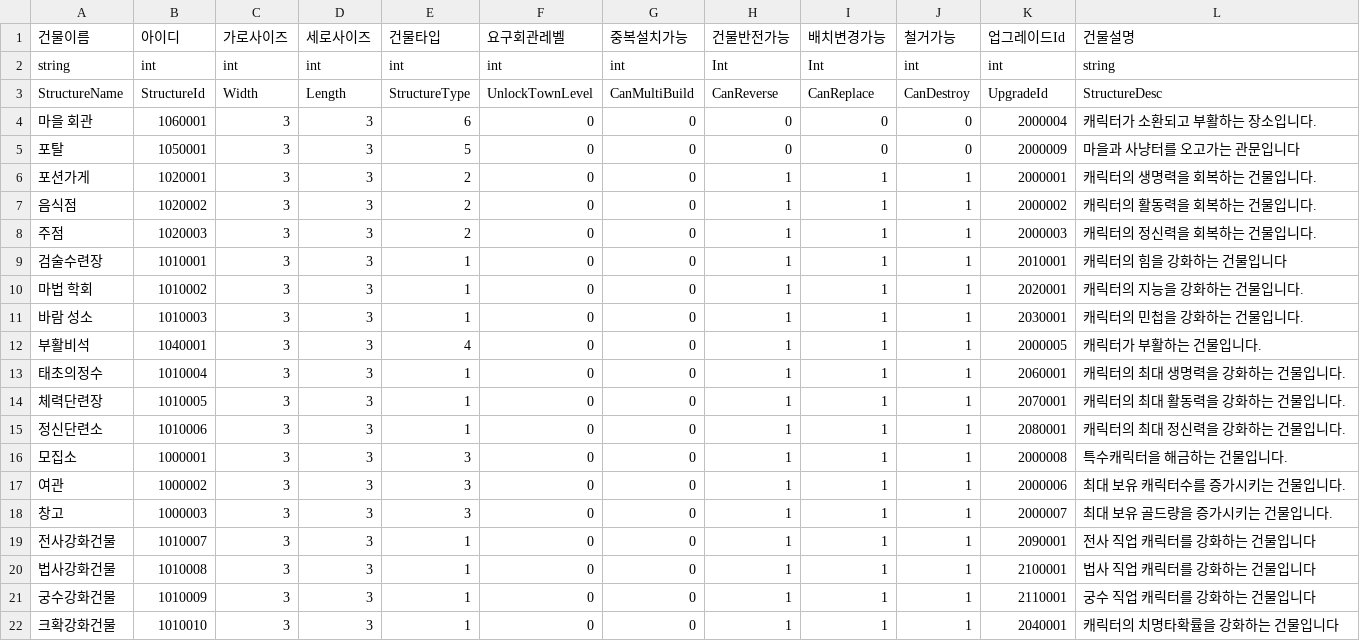
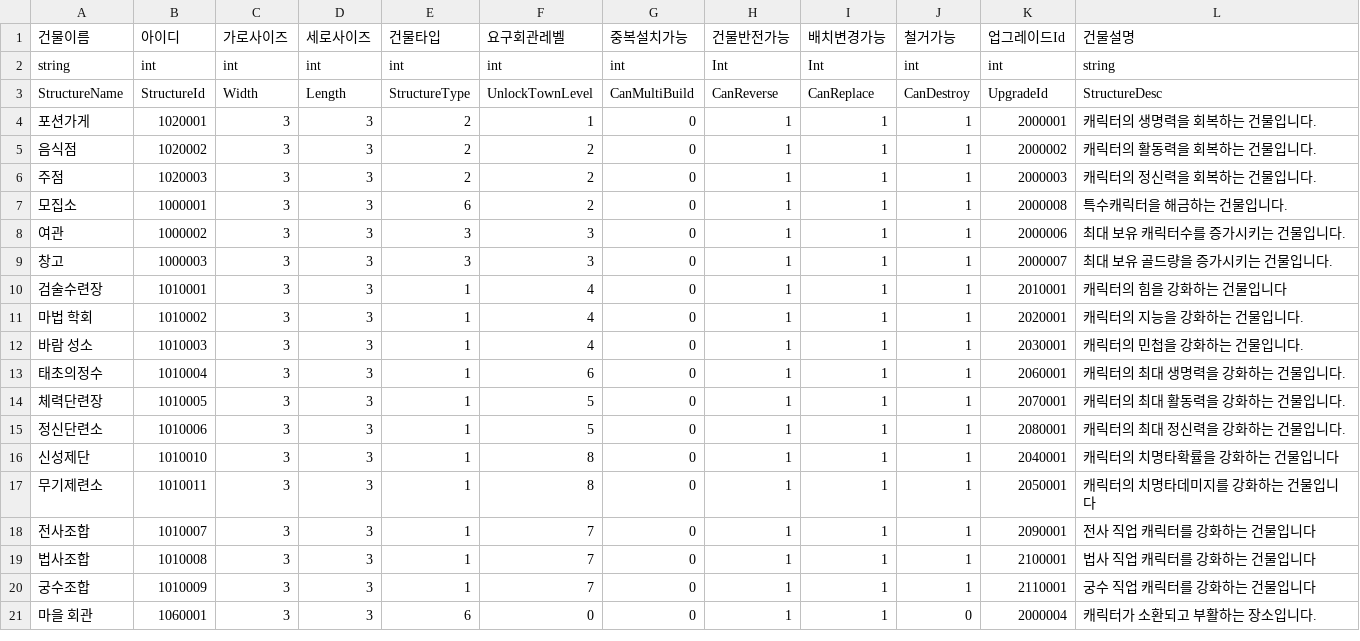
Before and after one commit to HAGU-G/Team-Lost-Vikings, a CSV file: Assets/DataTable/BuildingTable.csv, drawn as a sheet; only a part is shown; the diff covers the shown part only.

```diff
--- a/Assets/DataTable/BuildingTable.csv
+++ b/Assets/DataTable/BuildingTable.csv
@@ -3,20 +3,19 @@ string,int,int,int,int,int,int,Int,Int,int,int,string
 StructureName,StructureId,Width,Length,StructureType,UnlockTownLevel,CanMultiBuild,CanReverse,CanReplace,CanDestroy,UpgradeId,StructureDesc
-마을 회관,1060001,3,3,6,0,0,0,0,0,2000004,캐릭터가 소환되고 부활하는 장소입니다.
-포탈,1050001,3,3,5,0,0,0,0,0,2000009,마을과 사냥터를 오고가는 관문입니다
-포션가게,1020001,3,3,2,0,0,1,1,1,2000001,캐릭터의 생명력을 회복하는 건물입니다.
-음식점,1020002,3,3,2,0,0,1,1,1,2000002,캐릭터의 활동력을 회복하는 건물입니다.
-주점,1020003,3,3,2,0,0,1,1,1,2000003,캐릭터의 정신력을 회복하는 건물입니다.
-검술수련장,1010001,3,3,1,0,0,1,1,1,2010001,캐릭터의 힘을 강화하는 건물입니다
-마법 학회,1010002,3,3,1,0,0,1,1,1,2020001,캐릭터의 지능을 강화하는 건물입니다.
-바람 성소,1010003,3,3,1,0,0,1,1,1,2030001,캐릭터의 민첩을 강화하는 건물입니다.
-부활비석,1040001,3,3,4,0,0,1,1,1,2000005,캐릭터가 부활하는 건물입니다.
-태초의정수,1010004,3,3,1,0,0,1,1,1,2060001,캐릭터의 최대 생명력을 강화하는 건물입니다.
-체력단련장,1010005,3,3,1,0,0,1,1,1,2070001,캐릭터의 최대 활동력을 강화하는 건물입니다.
-정신단련소,1010006,3,3,1,0,0,1,1,1,2080001,캐릭터의 최대 정신력을 강화하는 건물입니다.
-모집소,1000001,3,3,3,0,0,1,1,1,2000008,특수캐릭터을 해금하는 건물입니다.
-여관,1000002,3,3,3,0,0,1,1,1,2000006,최대 보유 캐릭터수를 증가시키는 건물입니다.
-창고,1000003,3,3,3,0,0,1,1,1,2000007,최대 보유 골드량을 증가시키는 건물입니다.
-전사강화건물,1010007,3,3,1,0,0,1,1,1,2090001,전사 직업 캐릭터를 강화하는 건물입니다
-법사강화건물,1010008,3,3,1,0,0,1,1,1,2100001,법사 직업 캐릭터를 강화하는 건물입니다
-궁수강화건물,1010009,3,3,1,0,0,1,1,1,2110001,궁수 직업 캐릭터를 강화하는 건물입니다
-크확강화건물,1010010,3,3,1,0,0,1,1,1,2040001,캐릭터의 치명타확률을 강화하는 건물입니다
+포션가게,1020001,3,3,2,1,0,1,1,1,2000001,캐릭터의 생명력을 회복하는 건물입니다.
+음식점,1020002,3,3,2,2,0,1,1,1,2000002,캐릭터의 활동력을 회복하는 건물입니다.
+주점,1020003,3,3,2,2,0,1,1,1,2000003,캐릭터의 정신력을 회복하는 건물입니다.
+모집소,1000001,3,3,6,2,0,1,1,1,2000008,특수캐릭터을 해금하는 건물입니다.
+여관,1000002,3,3,3,3,0,1,1,1,2000006,최대 보유 캐릭터수를 증가시키는 건물입니다.
+창고,1000003,3,3,3,3,0,1,1,1,2000007,최대 보유 골드량을 증가시키는 건물입니다.
+검술수련장,1010001,3,3,1,4,0,1,1,1,2010001,캐릭터의 힘을 강화하는 건물입니다
+마법 학회,1010002,3,3,1,4,0,1,1,1,2020001,캐릭터의 지능을 강화하는 건물입니다.
+바람 성소,1010003,3,3,1,4,0,1,1,1,2030001,캐릭터의 민첩을 강화하는 건물입니다.
+태초의정수,1010004,3,3,1,6,0,1,1,1,2060001,캐릭터의 최대 생명력을 강화하는 건물입니다.
+체력단련장,1010005,3,3,1,5,0,1,1,1,2070001,캐릭터의 최대 활동력을 강화하는 건물입니다.
+정신단련소,1010006,3,3,1,5,0,1,1,1,2080001,캐릭터의 최대 정신력을 강화하는 건물입니다.
+신성제단,1010010,3,3,1,8,0,1,1,1,2040001,캐릭터의 치명타확률을 강화하는 건물입니다
+무기제련소,1010011,3,3,1,8,0,1,1,1,2050001,캐릭터의 치명타데미지를 강화하는 건물입니다
+전사조합,1010007,3,3,1,7,0,1,1,1,2090001,전사 직업 캐릭터를 강화하는 건물입니다
+법사조합,1010008,3,3,1,7,0,1,1,1,2100001,법사 직업 캐릭터를 강화하는 건물입니다
+궁수조합,1010009,3,3,1,7,0,1,1,1,2110001,궁수 직업 캐릭터를 강화하는 건물입니다
+마을 회관,1060001,3,3,6,0,0,1,1,0,2000004,캐릭터가 소환되고 부활하는 장소입니다.
```
Also changed, not shown: 1 added row and 6 edited cells elsewhere in this file, Assets/DataTable/HuntZoneTable.csv, Assets/DataTable/LevelTable.csv, 1 other file.
